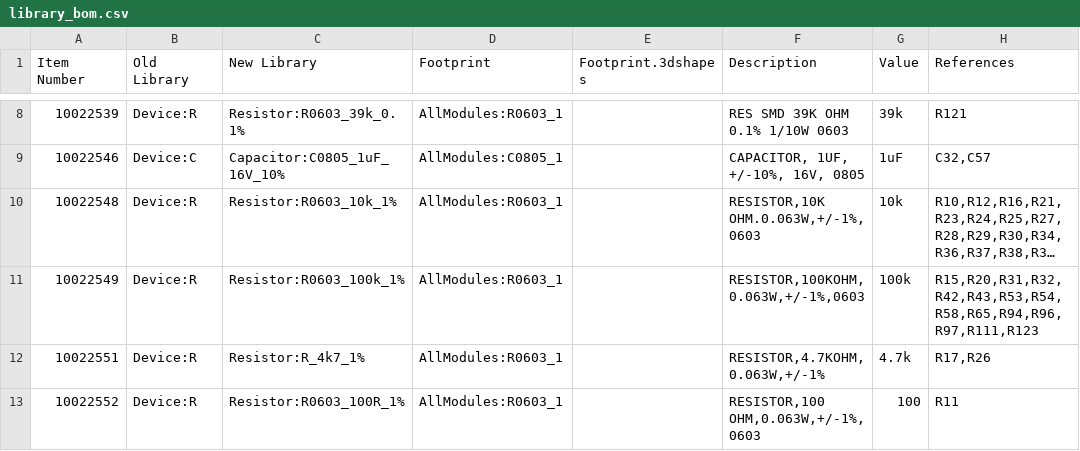
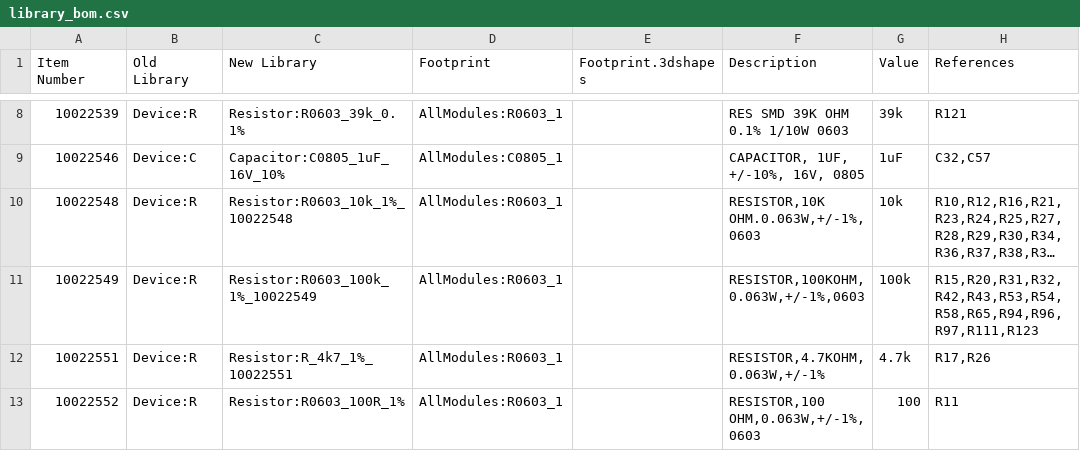
Before and after one commit to 4ms/openventilator, a CSV file: Library/Symbols.scripts/Symbols/library_bom.csv, drawn as a sheet; only a part is shown, gaps mark what is left out; long unchanged cells end in …; the diff covers the shown part only; the diff names each change by its address in the sheet, - before the commit and + after, or states it on an @@ line.

Commit message:
Added library-bom.csv changes to name-fix.sh and ran

```diff
--- a/Library/Symbols.scripts/Symbols/library_bom.csv
+++ b/Library/Symbols.scripts/Symbols/library_bom.csv
-C10 (New Library): Resistor:R0603_10k_1%
+C10 (New Library): Resistor:R0603_10k_1%_10022548
-C11 (New Library): Resistor:R0603_100k_1%
+C11 (New Library): Resistor:R0603_100k_1%_10022549
-C12 (New Library): Resistor:R_4k7_1%
+C12 (New Library): Resistor:R_4k7_1%_10022551
```
Also changed, not shown: 30 edited cells elsewhere in this file, 1 other file.
